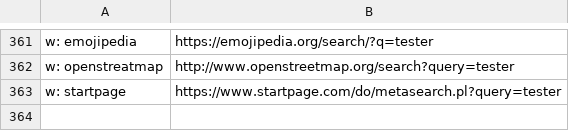
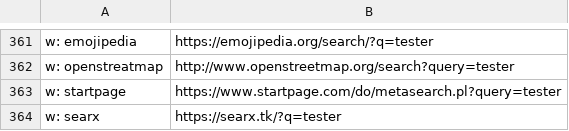
Before and after one commit to nikitavoloboev/alfred-web-searches, a CSV file: workflow/websites.csv, drawn as a sheet; only a part is shown, gaps mark what is left out.

Commit message:
website added

```diff
--- a/workflow/websites.csv
+++ b/workflow/websites.csv
@@ -363 +363,2 @@ w: openstreatmap,http://www.openstreetmap.org/search?query=tester
 w: startpage,https://www.startpage.com/do/metasearch.pl?query=tester
+w: searx,https://searx.tk/?q=tester
```
